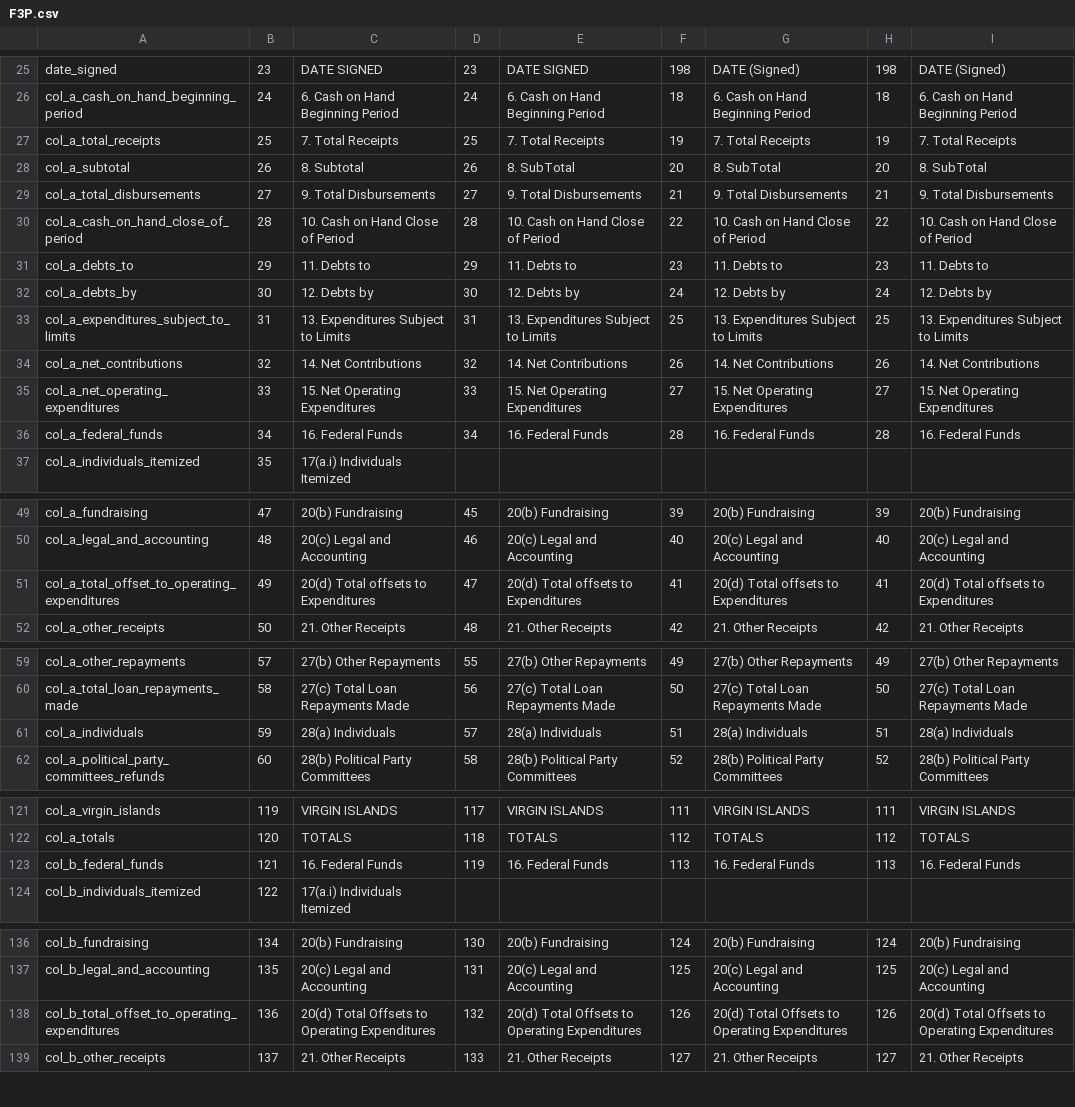
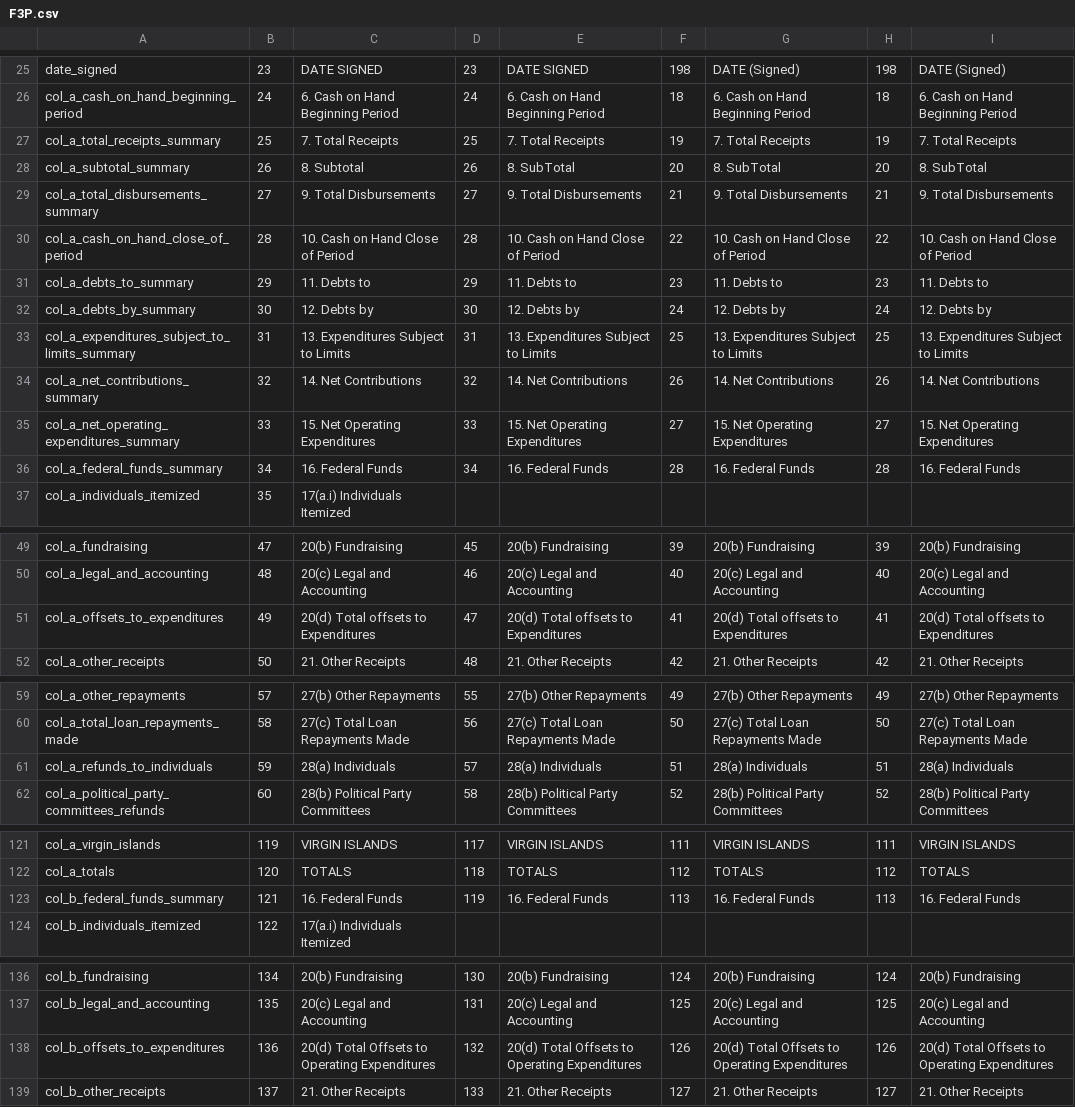
Before and after one commit to newsdev/fec2json, a CSV file: fec-csv-sources/F3P.csv, drawn as a sheet; only a part is shown, gaps mark what is left out.

```diff
--- a/fec-csv-sources/F3P.csv
+++ b/fec-csv-sources/F3P.csv
@@ -26,12 +26,12 @@ date_signed,23,DATE SIGNED,23,DATE SIGNED,198,DATE (Signed),198,DATE (Signed)
 col_a_cash_on_hand_beginning_period,24,6.  Cash on Hand Beginning Period,24,6.  Cash on Hand Beginning Period,18,6.  Cash on Hand Beginning Period,18,6.  Cash on Hand Beginning Period
-col_a_total_receipts,25,7.  Total Receipts,25,7.  Total Receipts,19,7.  Total Receipts,19,7.  Total Receipts
-col_a_subtotal,26,8.  Subtotal,26,8.  SubTotal,20,8.  SubTotal,20,8.  SubTotal
-col_a_total_disbursements,27,9.  Total Disbursements,27,9.  Total Disbursements,21,9.  Total Disbursements,21,9.  Total Disbursements
+col_a_total_receipts_summary,25,7.  Total Receipts,25,7.  Total Receipts,19,7.  Total Receipts,19,7.  Total Receipts
+col_a_subtotal_summary,26,8.  Subtotal,26,8.  SubTotal,20,8.  SubTotal,20,8.  SubTotal
+col_a_total_disbursements_summary,27,9.  Total Disbursements,27,9.  Total Disbursements,21,9.  Total Disbursements,21,9.  Total Disbursements
 col_a_cash_on_hand_close_of_period,28,10.  Cash on Hand Close of Period,28,10.  Cash on Hand Close of Period,22,10.  Cash on Hand Close of Period,22,10.  Cash on Hand Close of Period
-col_a_debts_to,29,11.  Debts to,29,11.  Debts to,23,11.  Debts to,23,11.  Debts to
-col_a_debts_by,30,12.  Debts by,30,12.  Debts by,24,12.  Debts by,24,12.  Debts by
-col_a_expenditures_subject_to_limits,31,13.  Expenditures Subject to Limits,31,13.  Expenditures Subject to Limits,25,13.  Expenditures Subject to Limits,25,13.  Expenditures Subject to Limits
-col_a_net_contributions,32,14.  Net Contributions,32,14.  Net Contributions,26,14.  Net Contributions,26,14.  Net Contributions
-col_a_net_operating_expenditures,33,15.  Net Operating Expenditures,33,15.  Net Operating Expenditures,27,15.  Net Operating Expenditures,27,15.  Net Operating Expenditures
-col_a_federal_funds,34,16. Federal Funds,34,16. Federal Funds,28,16. Federal Funds,28,16. Federal Funds
+col_a_debts_to_summary,29,11.  Debts to,29,11.  Debts to,23,11.  Debts to,23,11.  Debts to
+col_a_debts_by_summary,30,12.  Debts by,30,12.  Debts by,24,12.  Debts by,24,12.  Debts by
+col_a_expenditures_subject_to_limits_summary,31,13.  Expenditures Subject to Limits,31,13.  Expenditures Subject to Limits,25,13.  Expenditures Subject to Limits,25,13.  Expenditures Subject to Limits
+col_a_net_contributions_summary,32,14.  Net Contributions,32,14.  Net Contributions,26,14.  Net Contributions,26,14.  Net Contributions
+col_a_net_operating_expenditures_summary,33,15.  Net Operating Expenditures,33,15.  Net Operating Expenditures,27,15.  Net Operating Expenditures,27,15.  Net Operating Expenditures
+col_a_federal_funds_summary,34,16. Federal Funds,34,16. Federal Funds,28,16. Federal Funds,28,16. Federal Funds
 col_a_individuals_itemized,35,17(a.i) Individuals Itemized,,,,,,
@@ -50,3 +50,3 @@ col_a_fundraising,47,20(b) Fundraising,45,20(b) Fundraising,39,20(b) Fundraising
 col_a_legal_and_accounting,48,20(c) Legal and Accounting,46,20(c) Legal and Accounting,40,20(c) Legal and Accounting,40,20(c) Legal and Accounting
-col_a_total_offset_to_operating_expenditures,49,20(d) Total offsets to Expenditures,47,20(d) Total offsets to Expenditures,41,20(d) Total offsets to Expenditures,41,20(d) Total offsets to Expenditures
+col_a_offsets_to_expenditures,49,20(d) Total offsets to Expenditures,47,20(d) Total offsets to Expenditures,41,20(d) Total offsets to Expenditures,41,20(d) Total offsets to Expenditures
 col_a_other_receipts,50,21. Other Receipts,48,21. Other Receipts,42,21. Other Receipts,42,21. Other Receipts
@@ -60,3 +60,3 @@ col_a_other_repayments,57,27(b) Other Repayments,55,27(b) Other Repayments,49,27
 col_a_total_loan_repayments_made,58,27(c) Total Loan Repayments Made,56,27(c) Total Loan Repayments Made,50,27(c) Total Loan Repayments Made,50,27(c) Total Loan Repayments Made
-col_a_individuals,59,28(a) Individuals,57,28(a) Individuals,51,28(a) Individuals,51,28(a) Individuals
+col_a_refunds_to_individuals,59,28(a) Individuals,57,28(a) Individuals,51,28(a) Individuals,51,28(a) Individuals
 col_a_political_party_committees_refunds,60,28(b) Political Party Committees,58,28(b) Political Party Committees,52,28(b) Political Party Committees,52,28(b) Political Party Committees
@@ -122,3 +122,3 @@ col_a_virgin_islands,119,VIRGIN ISLANDS,117,VIRGIN ISLANDS,111,VIRGIN ISLANDS,11
 col_a_totals,120,TOTALS,118,TOTALS,112,TOTALS,112,TOTALS
-col_b_federal_funds,121,16. Federal Funds,119,16. Federal Funds,113,16. Federal Funds,113,16. Federal Funds
+col_b_federal_funds_summary,121,16. Federal Funds,119,16. Federal Funds,113,16. Federal Funds,113,16. Federal Funds
 col_b_individuals_itemized,122,17(a.i) Individuals Itemized,,,,,,
@@ -137,3 +137,3 @@ col_b_fundraising,134,20(b) Fundraising,130,20(b) Fundraising,124,20(b) Fundrais
 col_b_legal_and_accounting,135,20(c) Legal and Accounting,131,20(c) Legal and Accounting,125,20(c) Legal and Accounting,125,20(c) Legal and Accounting
-col_b_total_offset_to_operating_expenditures,136,20(d) Total Offsets to Operating Expenditures,132,20(d) Total Offsets to Operating Expenditures,126,20(d) Total Offsets to Operating Expenditures,126,20(d) Total Offsets to Operating Expenditures
+col_b_offsets_to_expenditures,136,20(d) Total Offsets to Operating Expenditures,132,20(d) Total Offsets to Operating Expenditures,126,20(d) Total Offsets to Operating Expenditures,126,20(d) Total Offsets to Operating Expenditures
 col_b_other_receipts,137,21. Other Receipts,133,21. Other Receipts,127,21. Other Receipts,127,21. Other Receipts
```
Also changed, not shown: fec-csv-sources/F3.csv, fec-csv-sources/F3X.csv, 1 other file.
